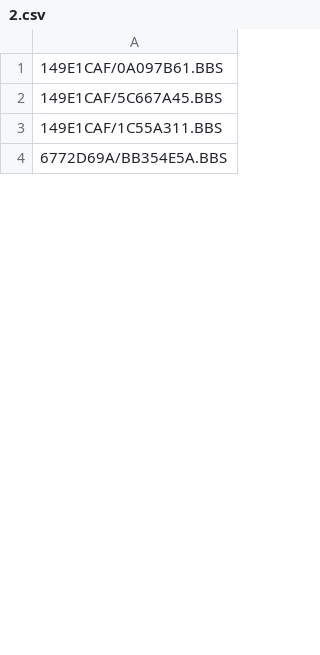
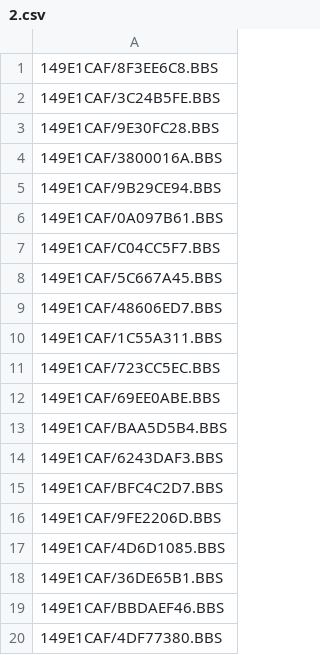
Before and after one commit to emallove/BeatBuddyCard2, a CSV file: PLAYLISTS/2.csv, drawn as a sheet; only a part is shown; the shorter side is filled out with more unchanged rows; the diff covers the shown part only; the diff names each change by its address in the sheet, - before the commit and + after, or states it on an @@ line.

Commit message:
Add "Miller Party" playlist. Speed up "Tiny Dancer" and "Wild World".

```diff
--- a/PLAYLISTS/2.csv
+++ b/PLAYLISTS/2.csv
+row 1: 149E1CAF/8F3EE6C8.BBS
+row 2: 149E1CAF/3C24B5FE.BBS
+row 3: 149E1CAF/9E30FC28.BBS
+row 4: 149E1CAF/3800016A.BBS
+row 5: 149E1CAF/9B29CE94.BBS
+row 7: 149E1CAF/C04CC5F7.BBS
+row 9: 149E1CAF/48606ED7.BBS
+row 11: 149E1CAF/723CC5EC.BBS
+row 12: 149E1CAF/69EE0ABE.BBS
+row 13: 149E1CAF/BAA5D5B4.BBS
+row 14: 149E1CAF/6243DAF3.BBS
+row 15: 149E1CAF/BFC4C2D7.BBS
+row 16: 149E1CAF/9FE2206D.BBS
+row 17: 149E1CAF/4D6D1085.BBS
+row 18: 149E1CAF/36DE65B1.BBS
+row 19: 149E1CAF/BBDAEF46.BBS
+row 20: 149E1CAF/4DF77380.BBS
```
Also changed, not shown: 47 added rows and 6 edited cells elsewhere in this file, PLAYLISTS/1.csv, PLAYLISTS/3.csv, 9 other files.
